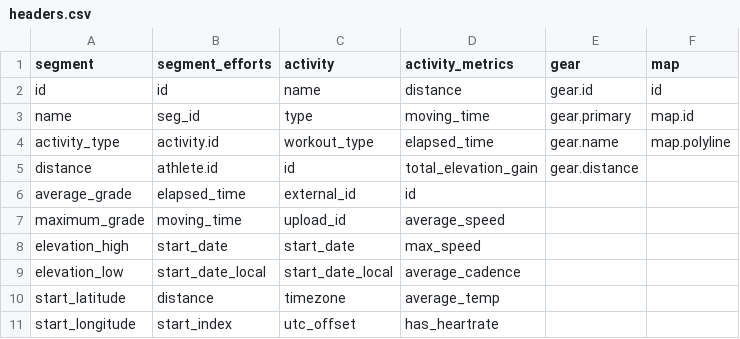
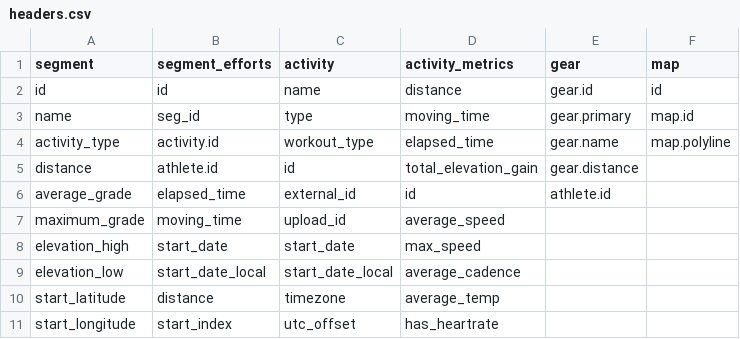
Before and after one commit to kferenc3/StravaAPI, a CSV file: headers.csv, drawn as a sheet; only a part is shown.

```diff
--- a/headers.csv
+++ b/headers.csv
@@ -5,3 +5,3 @@ activity_type,activity.id,workout_type,elapsed_time,gear.name,map.polyline
 distance,athlete.id,id,total_elevation_gain,gear.distance,
-average_grade,elapsed_time,external_id,id,,
+average_grade,elapsed_time,external_id,id,athlete.id,
 maximum_grade,moving_time,upload_id,average_speed,,
```
Also changed, not shown: dicts.csv, 2 other files.
